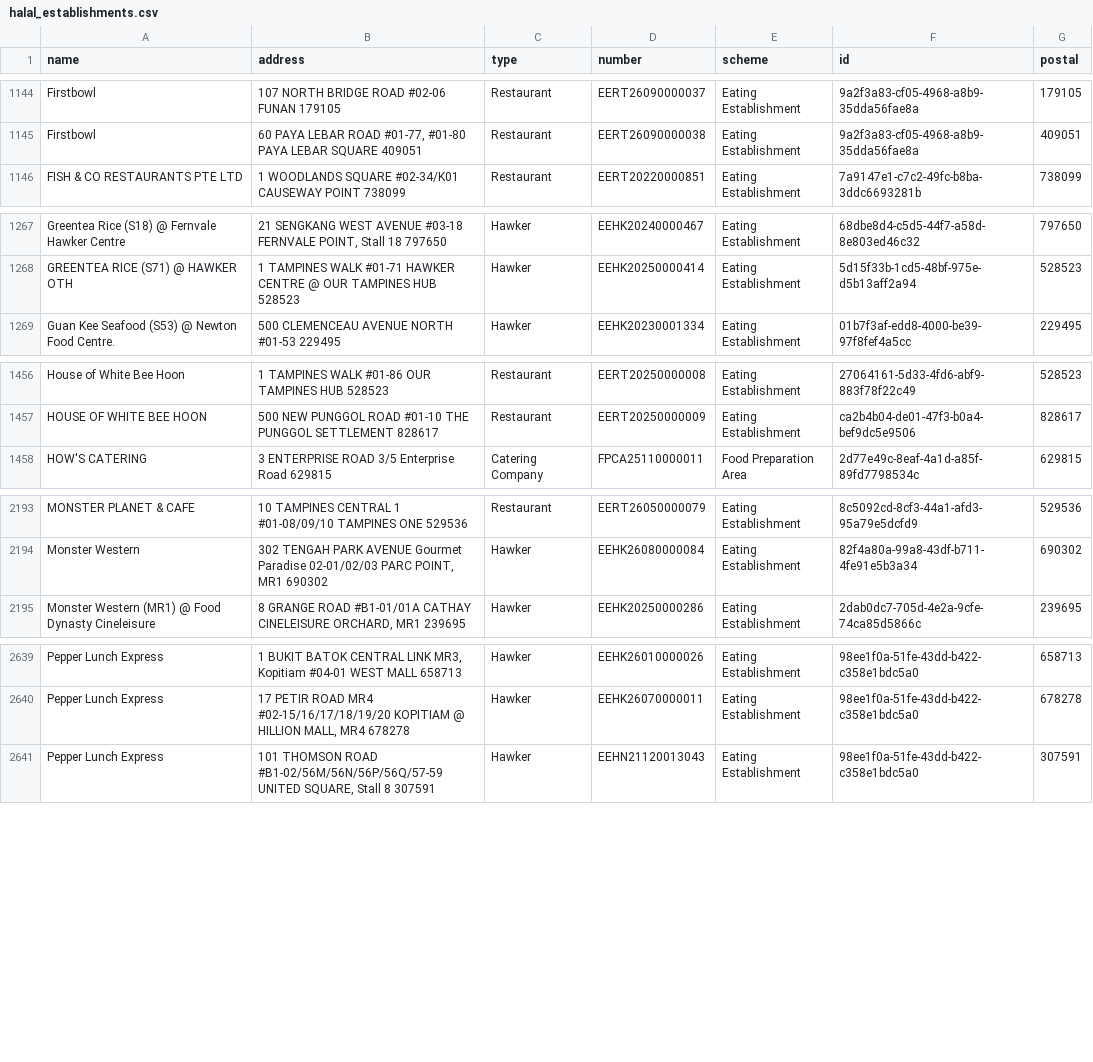
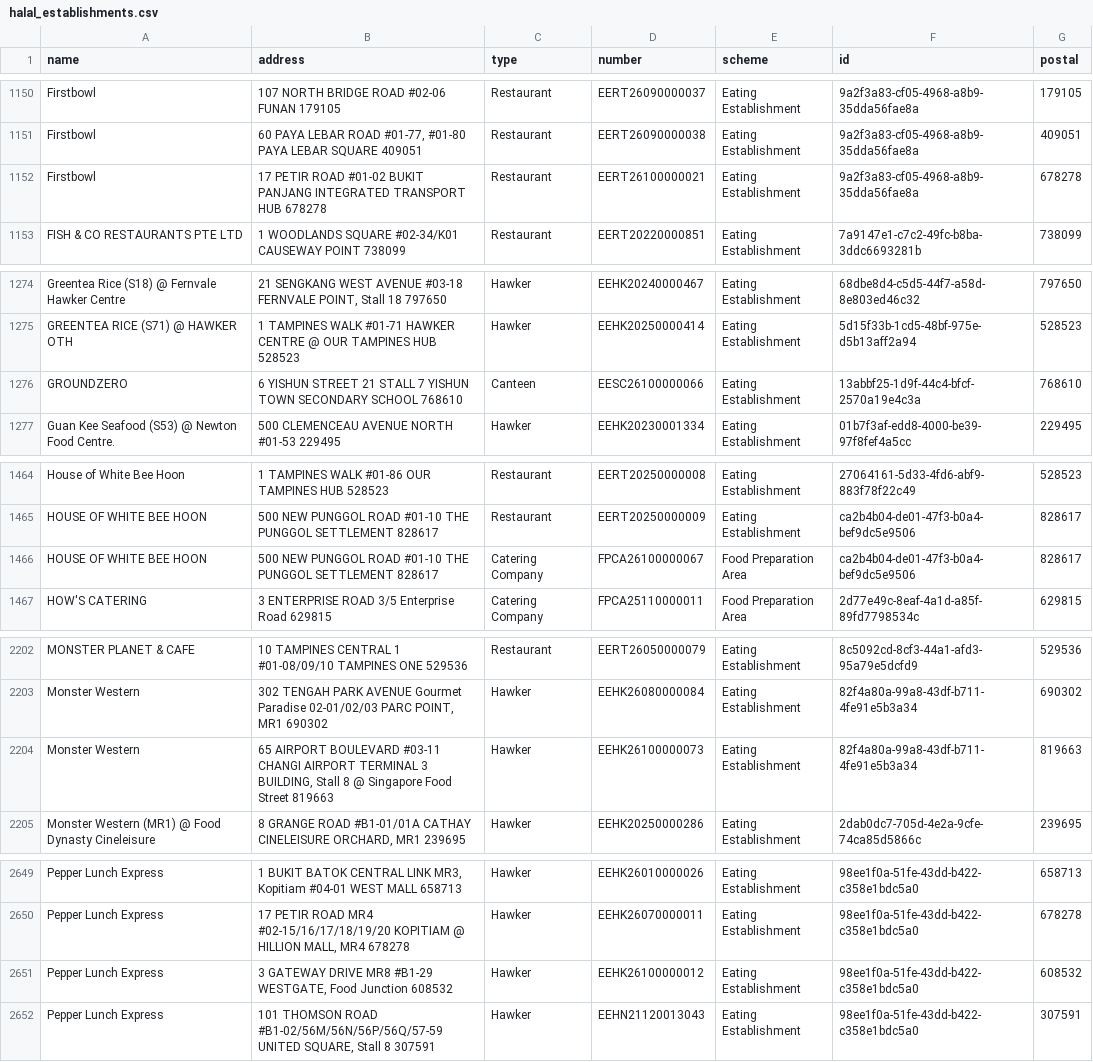
Before and after one commit to zootato/singapore-halal-establishments, a CSV file: halal_establishments.csv, drawn as a sheet; only a part is shown, gaps mark what is left out; the diff covers the shown part only; the diff names each change by its address in the sheet, - before the commit and + after, or states it on an @@ line.

```diff
--- a/halal_establishments.csv
+++ b/halal_establishments.csv
+row 1152: Firstbowl | 17 PETIR ROAD #01-02 BUKIT PANJANG INTEGRATED TRANSPORT HUB 678278 | Restaurant | EERT26100000021 | Eating Establishment | 9a2f3a83-cf05-4968-a8b9-35dda56fae8a | 678278
+row 1276: GROUNDZERO | 6 YISHUN STREET 21 STALL 7 YISHUN TOWN SECONDARY SCHOOL 768610 | Canteen | EESC26100000066 | Eating Establishment | 13abbf25-1d9f-44c4-bfcf-2570a19e4c3a | 768610
+row 1466: HOUSE OF WHITE BEE HOON | 500 NEW PUNGGOL ROAD #01-10 THE PUNGGOL SETTLEMENT 828617 | Catering Company | FPCA26100000067 | Food Preparation Area | ca2b4b04-de01-47f3-b0a4-bef9dc5e9506 | 828617
+row 2204: Monster Western | 65 AIRPORT BOULEVARD #03-11 CHANGI AIRPORT TERMINAL 3 BUILDING, Stall 8 @ Singapore Food Street 819663 | Hawker | EEHK26100000073 | Eating Establishment | 82f4a80a-99a8-43df-b711-4fe91e5b3a34 | 819663
+row 2651: Pepper Lunch Express | 3 GATEWAY DRIVE MR8 #B1-29 WESTGATE, Food Junction 608532 | Hawker | EEHK26100000012 | Eating Establishment | 98ee1f0a-51fe-43dd-b422-c358e1bdc5a0 | 608532
```
Also changed, not shown: 9 added rows, 3 removed rows and 4 moved rows elsewhere in this file, 3 other files.
